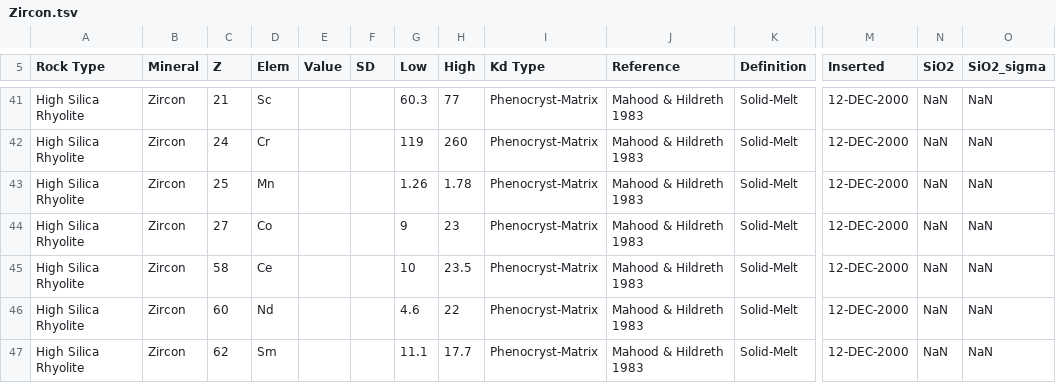
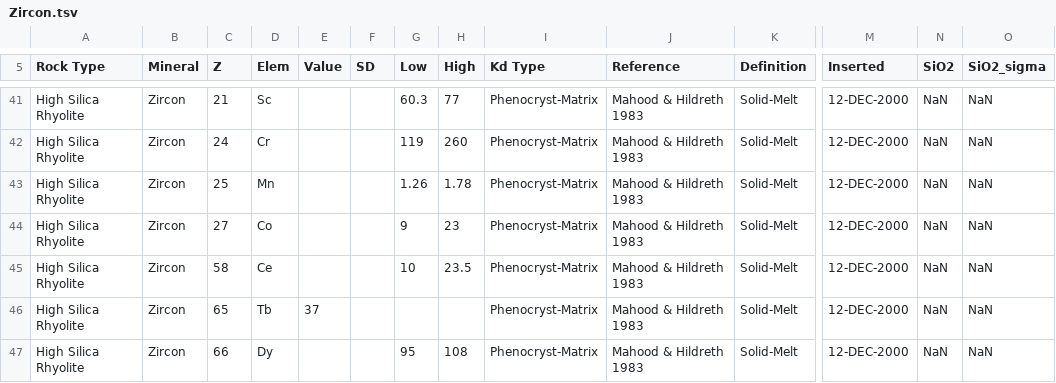
Before and after one commit to brenhinkeller/StatGeochem.jl, a TSV file: src/resources/PartitionCoefficients/Zircon.tsv, drawn as a sheet; only a part is shown, gaps mark what is left out; the shorter side is filled out with more unchanged rows; rows hold the shown columns only; the diff covers the shown part only; the diff names each change by its address in the sheet, - before the commit and + after, or states it on an @@ line.

Commit message:
Re-reject a few more suspicious zircon LREE Kds

```diff
--- a/src/resources/PartitionCoefficients/Zircon.tsv
+++ b/src/resources/PartitionCoefficients/Zircon.tsv
-row 46: High Silica Rhyolite | Zircon | 60 | Nd |  |  | 4.6 | 22 | Phenocryst-Matrix | Mahood & Hildreth 1983 | Solid-Melt | 12-DEC-2000 | NaN | NaN
-row 47: High Silica Rhyolite | Zircon | 62 | Sm |  |  | 11.1 | 17.7 | Phenocryst-Matrix | Mahood & Hildreth 1983 | Solid-Melt | 12-DEC-2000 | NaN | NaN
```
Also changed, not shown: 9 removed rows elsewhere in this file, 1 other file.
